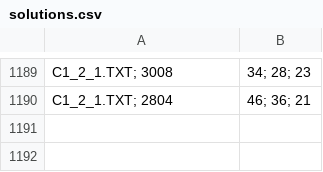
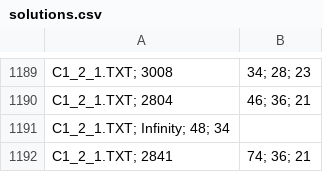
Before and after one commit to matteougolotti/OMA-Assignment, a CSV file: output/solutions.csv, drawn as a sheet; only a part is shown, gaps mark what is left out; the diff names each change by its address in the sheet, - before the commit and + after, or states it on an @@ line.

```diff
--- a/output/solutions.csv
+++ b/output/solutions.csv
+row 1191: C1_2_1.TXT; Infinity; 48; 34
+row 1192: C1_2_1.TXT; 2841 | 74; 36; 21
```
Also changed, not shown: 7 other files.
